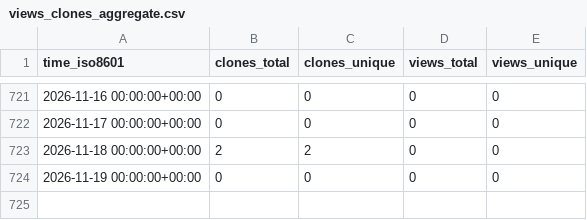
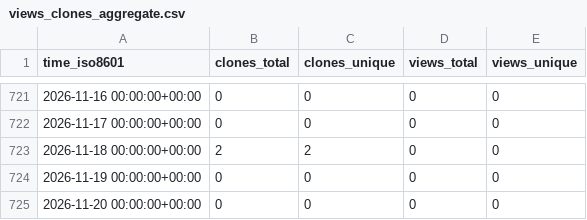
Before and after one commit to cloudkeep-io/ck-public-repo-stats, a CSV file: cloudkeep-io/ebs-pricing/ghrs-data/views_clones_aggregate.csv, drawn as a sheet; only a part is shown, gaps mark what is left out.

```diff
--- a/cloudkeep-io/ebs-pricing/ghrs-data/views_clones_aggregate.csv
+++ b/cloudkeep-io/ebs-pricing/ghrs-data/views_clones_aggregate.csv
@@ -724 +724,2 @@ time_iso8601,clones_total,clones_unique,views_total,views_unique
 2026-11-19 00:00:00+00:00,0,0,0,0
+2026-11-20 00:00:00+00:00,0,0,0,0
```
Also changed, not shown: 1 other file.
